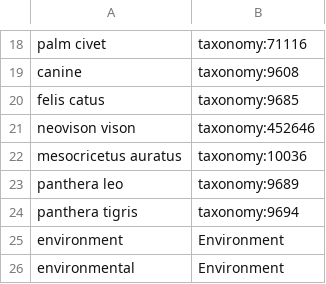
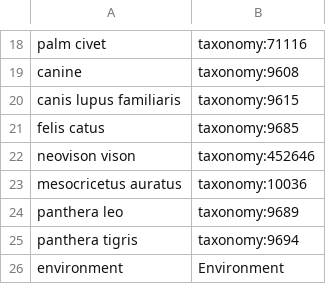
Before and after one commit to covid-19-net/covid-19-community, a CSV file: reference_data/OrganismDictionary.csv, drawn as a sheet; only a part is shown, gaps mark what is left out; the shorter side is filled out with more unchanged rows; the diff names each change by its address in the sheet, - before the commit and + after, or states it on an @@ line.

```diff
--- a/reference_data/OrganismDictionary.csv
+++ b/reference_data/OrganismDictionary.csv
+row 20: canis lupus familiaris | taxonomy:9615
```
Also changed, not shown: reference_data/Organism.csv.
